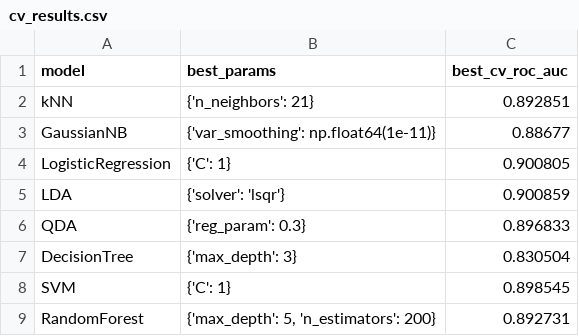
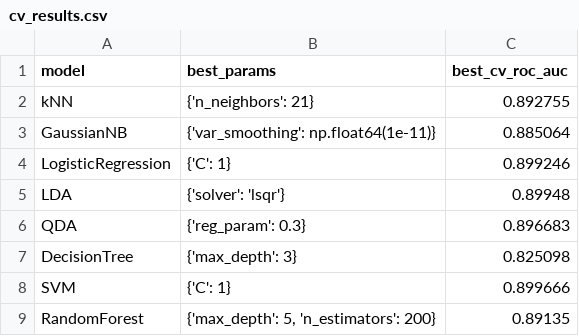
Before and after one commit to Hisslyn/ML-group-project, a CSV file: results/metrics/cv_results.csv, drawn as a sheet.

```diff
--- a/results/metrics/cv_results.csv
+++ b/results/metrics/cv_results.csv
@@ -1,9 +1,9 @@
 model,best_params,best_cv_roc_auc
-kNN,{'n_neighbors': 21},0.892851
-GaussianNB,{'var_smoothing': np.float64(1e-11)},0.88677
-LogisticRegression,{'C': 1},0.900805
-LDA,{'solver': 'lsqr'},0.900859
-QDA,{'reg_param': 0.3},0.896833
-DecisionTree,{'max_depth': 3},0.830504
-SVM,{'C': 1},0.898545
-RandomForest,"{'max_depth': 5, 'n_estimators': 200}",0.892731
+kNN,{'n_neighbors': 21},0.892755
+GaussianNB,{'var_smoothing': np.float64(1e-11)},0.885064
+LogisticRegression,{'C': 1},0.899246
+LDA,{'solver': 'lsqr'},0.89948
+QDA,{'reg_param': 0.3},0.896683
+DecisionTree,{'max_depth': 3},0.825098
+SVM,{'C': 1},0.899666
+RandomForest,"{'max_depth': 5, 'n_estimators': 200}",0.89135
```
Also changed, not shown: results/metrics/grid_scores_DecisionTree.csv, results/metrics/grid_scores_LogisticRegression.csv, 19 other files.
